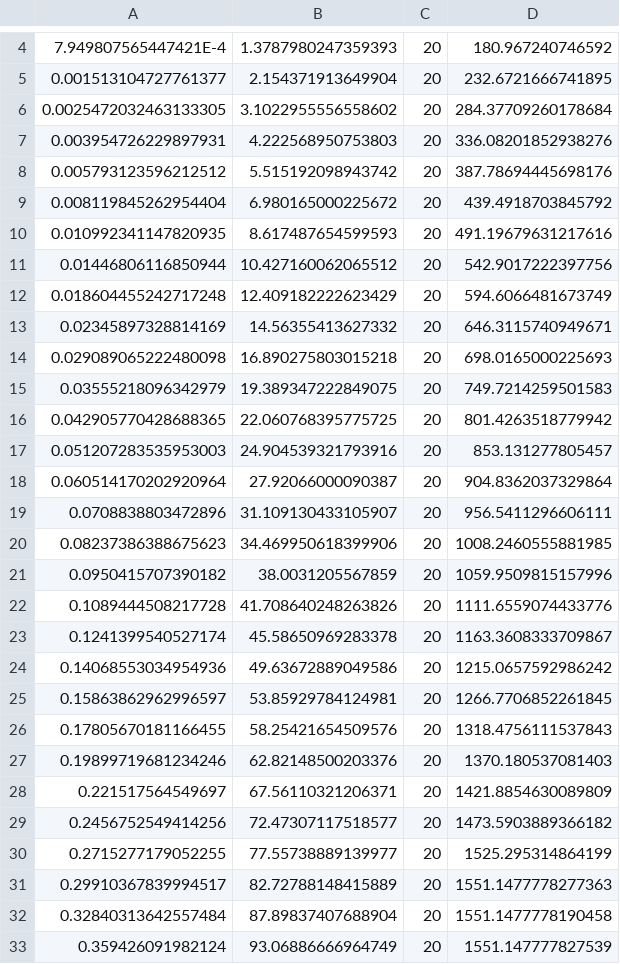
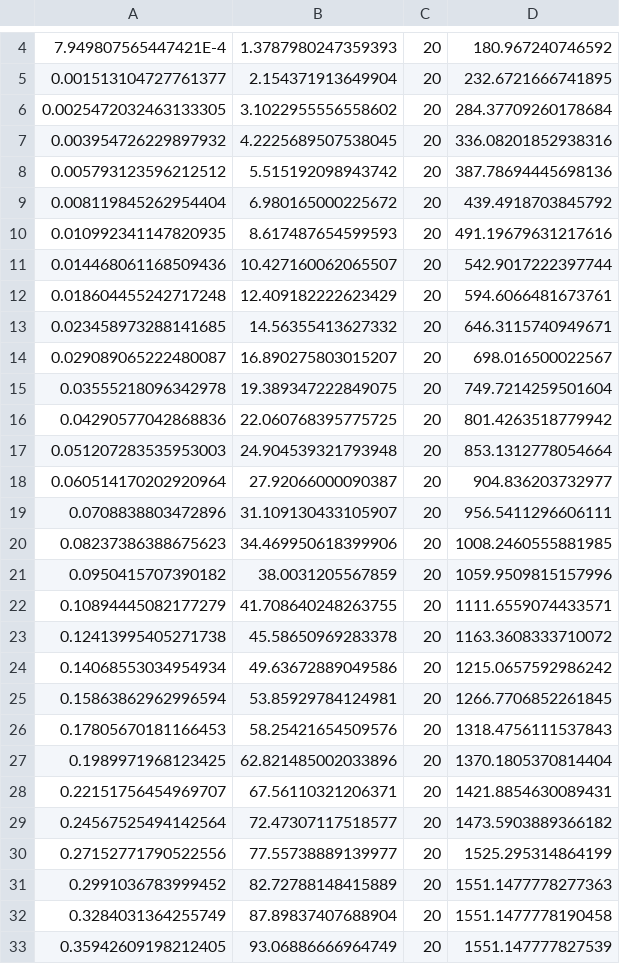
Before and after one commit to team401/2018-Robot-Code, a CSV file: robot/profiles/TUNING_L_.csv, drawn as a sheet; only a part is shown, gaps mark what is left out; the diff covers the shown part only.

```diff
--- a/robot/profiles/TUNING_L_.csv
+++ b/robot/profiles/TUNING_L_.csv
@@ -6,14 +6,14 @@
 0.0025472032463133305,3.1022955556558602,20,284.37709260178684
-0.003954726229897931,4.222568950753803,20,336.08201852938276
-0.005793123596212512,5.515192098943742,20,387.78694445698176
+0.003954726229897932,4.2225689507538045,20,336.08201852938316
+0.005793123596212512,5.515192098943742,20,387.78694445698136
 0.008119845262954404,6.980165000225672,20,439.4918703845792
 0.010992341147820935,8.617487654599593,20,491.19679631217616
-0.01446806116850944,10.427160062065512,20,542.9017222397756
-0.018604455242717248,12.409182222623429,20,594.6066481673749
-0.02345897328814169,14.56355413627332,20,646.3115740949671
-0.029089065222480098,16.890275803015218,20,698.0165000225693
-0.03555218096342979,19.389347222849075,20,749.7214259501583
-0.042905770428688365,22.060768395775725,20,801.4263518779942
-0.051207283535953003,24.904539321793916,20,853.131277805457
-0.060514170202920964,27.92066000090387,20,904.8362037329864
+0.014468061168509436,10.427160062065507,20,542.9017222397744
+0.018604455242717248,12.409182222623429,20,594.6066481673761
+0.023458973288141685,14.56355413627332,20,646.3115740949671
+0.029089065222480087,16.890275803015207,20,698.016500022567
+0.03555218096342978,19.389347222849075,20,749.7214259501604
+0.04290577042868836,22.060768395775725,20,801.4263518779942
+0.051207283535953003,24.904539321793948,20,853.1312778054664
+0.060514170202920964,27.92066000090387,20,904.836203732977
 0.0708838803472896,31.109130433105907,20,956.5411296606111
@@ -21,13 +21,13 @@
 0.0950415707390182,38.0031205567859,20,1059.9509815157996
-0.1089444508217728,41.708640248263826,20,1111.6559074433776
-0.1241399540527174,45.58650969283378,20,1163.3608333709867
-0.14068553034954936,49.63672889049586,20,1215.0657592986242
-0.15863862962996597,53.85929784124981,20,1266.7706852261845
-0.17805670181166455,58.25421654509576,20,1318.4756111537843
-0.19899719681234246,62.82148500203376,20,1370.180537081403
-0.221517564549697,67.56110321206371,20,1421.8854630089809
-0.2456752549414256,72.47307117518577,20,1473.5903889366182
-0.2715277179052255,77.55738889139977,20,1525.295314864199
-0.29910367839994517,82.72788148415889,20,1551.1477778277363
-0.32840313642557484,87.89837407688904,20,1551.1477778190458
-0.359426091982124,93.06886666964749,20,1551.147777827539
+0.10894445082177279,41.708640248263755,20,1111.6559074433571
+0.12413995405271738,45.58650969283378,20,1163.3608333710072
+0.14068553034954934,49.63672889049586,20,1215.0657592986242
+0.15863862962996594,53.85929784124981,20,1266.7706852261845
+0.17805670181166453,58.25421654509576,20,1318.4756111537843
+0.1989971968123425,62.821485002033896,20,1370.1805370814404
+0.22151756454969707,67.56110321206371,20,1421.8854630089431
+0.24567525494142564,72.47307117518577,20,1473.5903889366182
+0.27152771790522556,77.55738889139977,20,1525.295314864199
+0.2991036783999452,82.72788148415889,20,1551.1477778277363
+0.3284031364255749,87.89837407688904,20,1551.1477778190458
+0.35942609198212405,93.06886666964749,20,1551.147777827539
```
Also changed, not shown: 3 edited cells elsewhere in this file, robot/profiles/SAD_L_.csv, robot/profiles/SAD_R_.csv, 5 other files.
